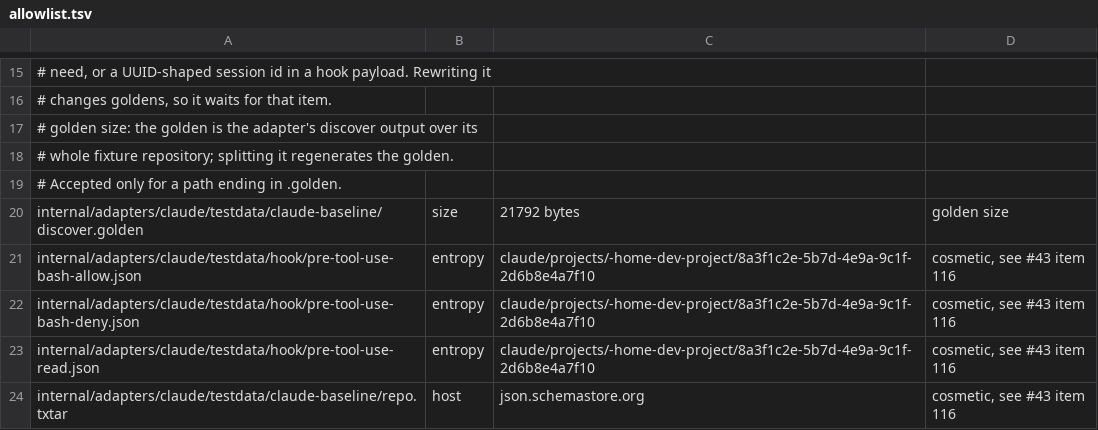
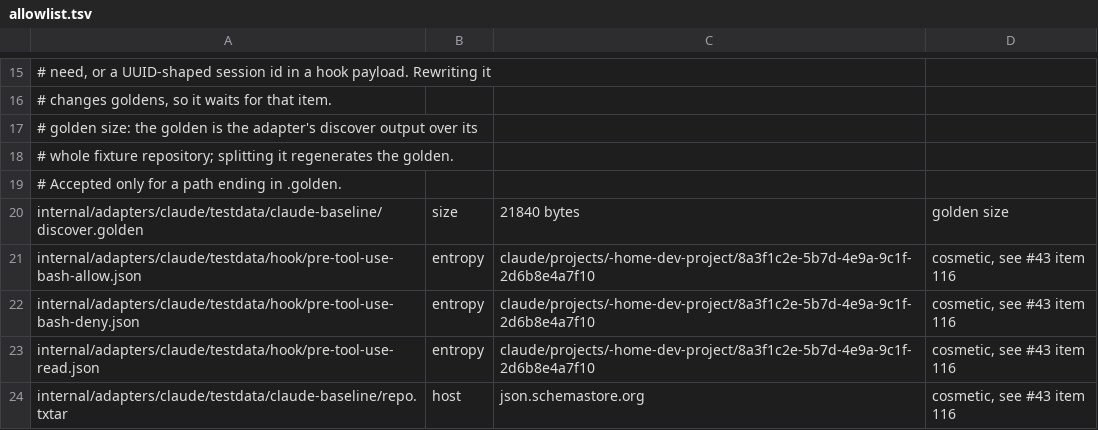
Before and after one commit to vgmartinez/tripcord, a TSV file: internal/corpus/allowlist.tsv, drawn as a sheet; only a part is shown, gaps mark what is left out.

```diff
--- a/internal/corpus/allowlist.tsv
+++ b/internal/corpus/allowlist.tsv
@@ -19,3 +19,3 @@
 #   Accepted only for a path ending in .golden.
-internal/adapters/claude/testdata/claude-baseline/discover.golden	size	21792 bytes	golden size
+internal/adapters/claude/testdata/claude-baseline/discover.golden	size	21840 bytes	golden size
 internal/adapters/claude/testdata/hook/pre-tool-use-bash-allow.json	entropy	claude/projects/-home-dev-project/8a3f1c2e-5b7d-4e9a-9c1f-2d6b8e4a7f10	cosmetic, see #43 item 116
```
Also changed, not shown: 7 other files.
